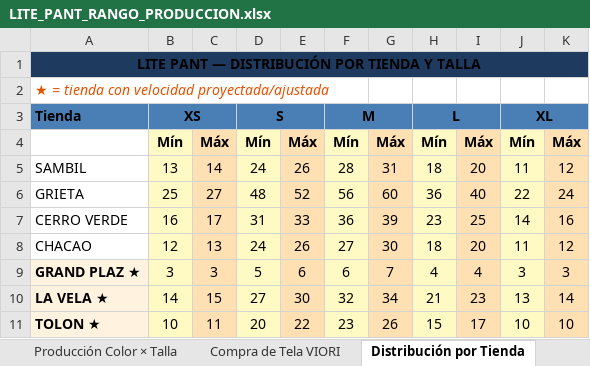
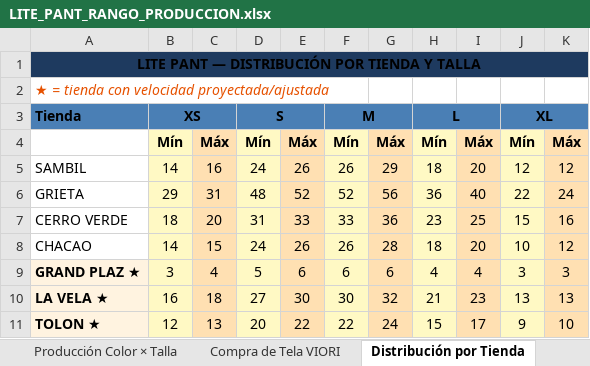
Before and after one commit to scm-svg/Data-Analyst, an Excel workbook: LITE_PANT_RANGO_PRODUCCION.xlsx, sheet Distribución por Tienda, drawn as a sheet; only a part is shown; values as stored, in another font and other column widths than the file's, no borders; the diff covers the shown part only; the diff names each change by its address in the sheet, - before the commit and + after, or states it on an @@ line.

```diff
--- a/LITE_PANT_RANGO_PRODUCCION.xlsx (sheet Distribución por Tienda)
+++ b/LITE_PANT_RANGO_PRODUCCION.xlsx (sheet Distribución por Tienda)
-B5: 13
+B5: 14
-C5: 14
+C5: 16
-F5: 28
+F5: 26
-G5: 31
+G5: 29
-J5: 11
+J5: 12
-B6: 25
+B6: 29
-C6: 27
+C6: 31
-F6: 56
+F6: 52
-G6: 60
+G6: 56
-B7: 16
+B7: 18
-C7: 17
+C7: 20
-F7: 36
+F7: 33
-G7: 39
+G7: 36
-J7: 14
+J7: 15
-B8: 12
+B8: 14
-C8: 13
+C8: 15
-F8: 27
+F8: 26
-G8: 30
+G8: 28
-J8: 11
+J8: 10
-C9: 3
+C9: 4
-G9: 7
+G9: 6
-B10: 14
+B10: 16
-C10: 15
+C10: 18
-F10: 32
+F10: 30
-G10: 34
+G10: 32
-K10: 14
+K10: 13
-B11: 10
+B11: 12
-C11: 11
+C11: 13
-F11: 23
+F11: 22
-G11: 26
+G11: 24
-J11: 10
+J11: 9
```
Also changed, not shown: 14 edited cells elsewhere in this sheet, sheet Compra de Tela VIORI, sheet Cantidades por Colores, sheet Producción Color × Talla, sheet Resumen, sheet Metodología, sheet Producción por Talla, 1 more sheet, 1 other file.
